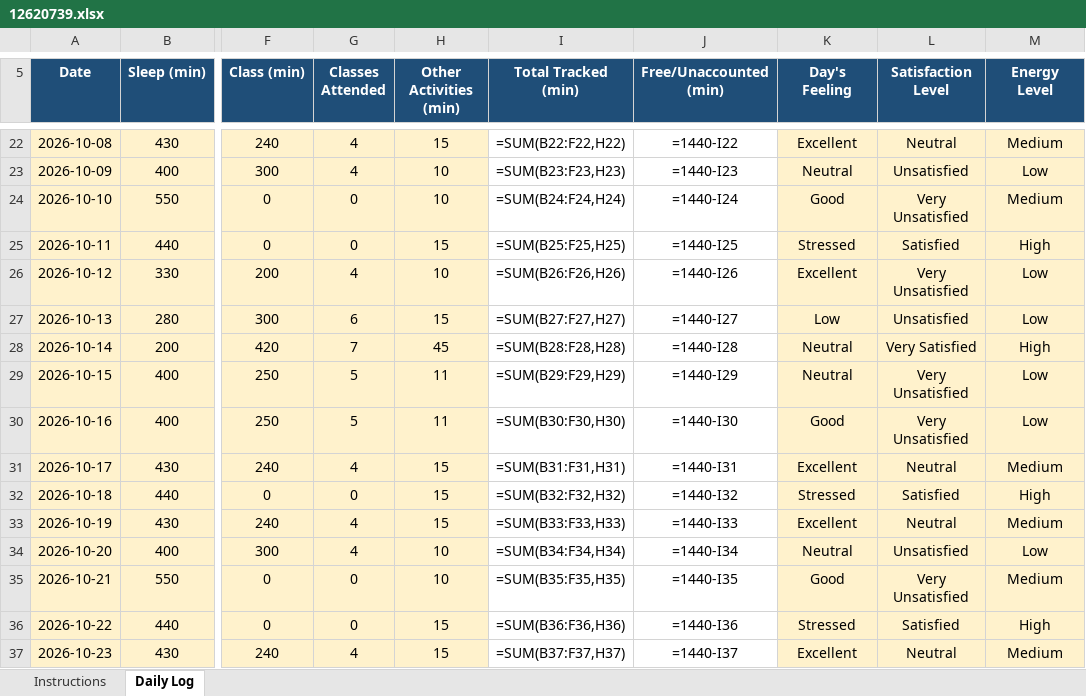
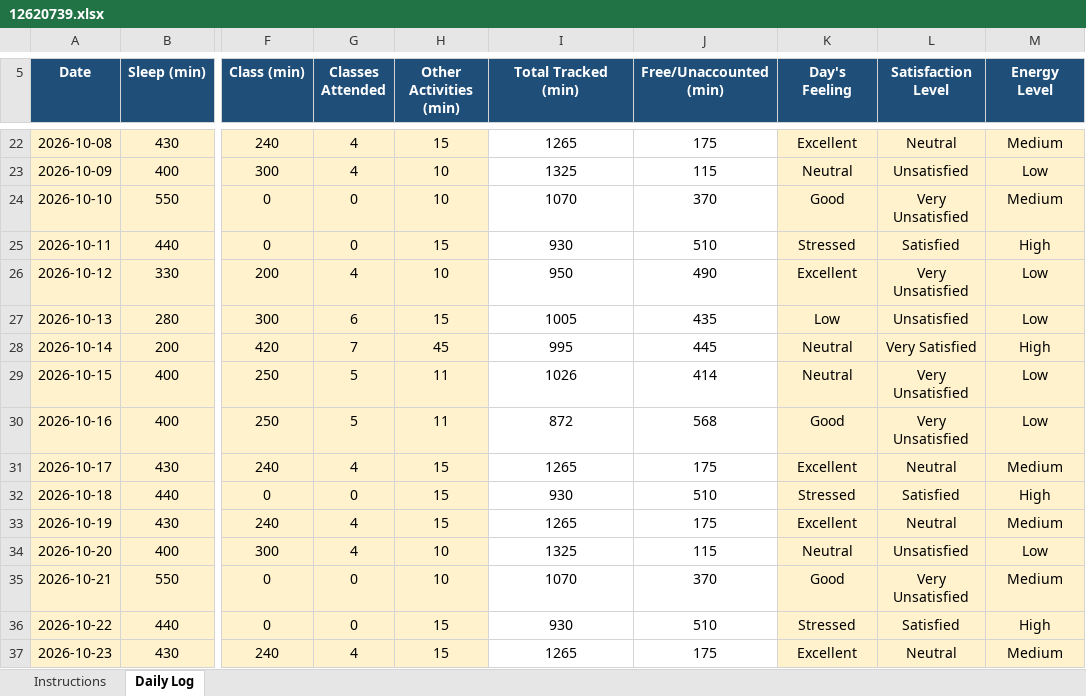
Before and after one commit to kakashiColt/daily-activity-log, an Excel workbook: 12620739.xlsx, sheet Daily Log, drawn as a sheet; only a part is shown, gaps mark what is left out; values as stored, in another font and other column widths than the file's, no borders; formulas without a stored value are shown as written; conditional formats not drawn; the diff covers the shown part only; the diff names each change by its address in the sheet, - before the commit and + after, or states it on an @@ line.

Commit message:
updates daily logs for date: -15-11-2026

```diff
--- a/12620739.xlsx (sheet Daily Log)
+++ b/12620739.xlsx (sheet Daily Log)
-I22 (Total Tracked (min)): =SUM(B22:F22,H22)
+I22 (Total Tracked (min)): 1265
-J22 (Free/Unaccounted (min)): =1440-I22
+J22 (Free/Unaccounted (min)): 175
-I23 (Total Tracked (min)): =SUM(B23:F23,H23)
+I23 (Total Tracked (min)): 1325
-J23 (Free/Unaccounted (min)): =1440-I23
+J23 (Free/Unaccounted (min)): 115
-I24 (Total Tracked (min)): =SUM(B24:F24,H24)
+I24 (Total Tracked (min)): 1070
-J24 (Free/Unaccounted (min)): =1440-I24
+J24 (Free/Unaccounted (min)): 370
-I25 (Total Tracked (min)): =SUM(B25:F25,H25)
+I25 (Total Tracked (min)): 930
-J25 (Free/Unaccounted (min)): =1440-I25
+J25 (Free/Unaccounted (min)): 510
-I26 (Total Tracked (min)): =SUM(B26:F26,H26)
+I26 (Total Tracked (min)): 950
-J26 (Free/Unaccounted (min)): =1440-I26
+J26 (Free/Unaccounted (min)): 490
-I27 (Total Tracked (min)): =SUM(B27:F27,H27)
+I27 (Total Tracked (min)): 1005
-J27 (Free/Unaccounted (min)): =1440-I27
+J27 (Free/Unaccounted (min)): 435
-I28 (Total Tracked (min)): =SUM(B28:F28,H28)
+I28 (Total Tracked (min)): 995
-J28 (Free/Unaccounted (min)): =1440-I28
+J28 (Free/Unaccounted (min)): 445
-I29 (Total Tracked (min)): =SUM(B29:F29,H29)
+I29 (Total Tracked (min)): 1026
-J29 (Free/Unaccounted (min)): =1440-I29
+J29 (Free/Unaccounted (min)): 414
-I30 (Total Tracked (min)): =SUM(B30:F30,H30)
+I30 (Total Tracked (min)): 872
-J30 (Free/Unaccounted (min)): =1440-I30
+J30 (Free/Unaccounted (min)): 568
-I31 (Total Tracked (min)): =SUM(B31:F31,H31)
+I31 (Total Tracked (min)): 1265
-J31 (Free/Unaccounted (min)): =1440-I31
+J31 (Free/Unaccounted (min)): 175
-I32 (Total Tracked (min)): =SUM(B32:F32,H32)
+I32 (Total Tracked (min)): 930
-J32 (Free/Unaccounted (min)): =1440-I32
+J32 (Free/Unaccounted (min)): 510
-I33 (Total Tracked (min)): =SUM(B33:F33,H33)
+I33 (Total Tracked (min)): 1265
-J33 (Free/Unaccounted (min)): =1440-I33
+J33 (Free/Unaccounted (min)): 175
-I34 (Total Tracked (min)): =SUM(B34:F34,H34)
+I34 (Total Tracked (min)): 1325
-J34 (Free/Unaccounted (min)): =1440-I34
+J34 (Free/Unaccounted (min)): 115
-I35 (Total Tracked (min)): =SUM(B35:F35,H35)
+I35 (Total Tracked (min)): 1070
-J35 (Free/Unaccounted (min)): =1440-I35
+J35 (Free/Unaccounted (min)): 370
-I36 (Total Tracked (min)): =SUM(B36:F36,H36)
+I36 (Total Tracked (min)): 930
-J36 (Free/Unaccounted (min)): =1440-I36
+J36 (Free/Unaccounted (min)): 510
-I37 (Total Tracked (min)): =SUM(B37:F37,H37)
+I37 (Total Tracked (min)): 1265
-J37 (Free/Unaccounted (min)): =1440-I37
+J37 (Free/Unaccounted (min)): 175
```
Also changed, not shown: 2 added rows and 74 edited cells elsewhere in this sheet.
